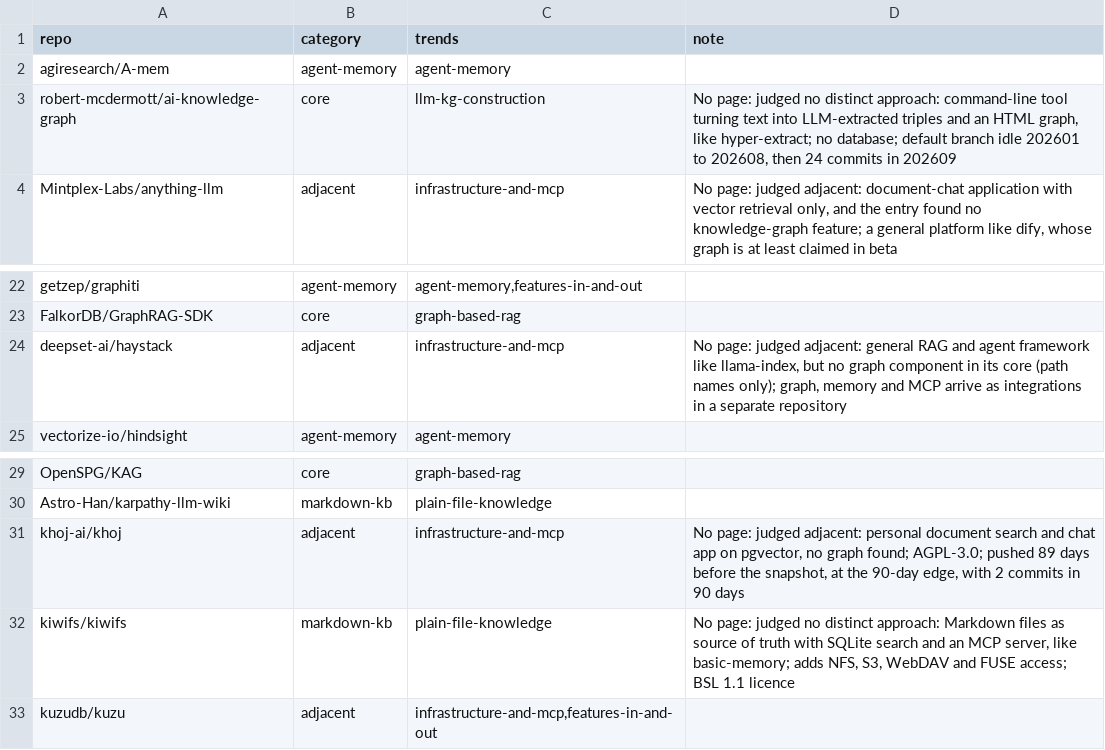
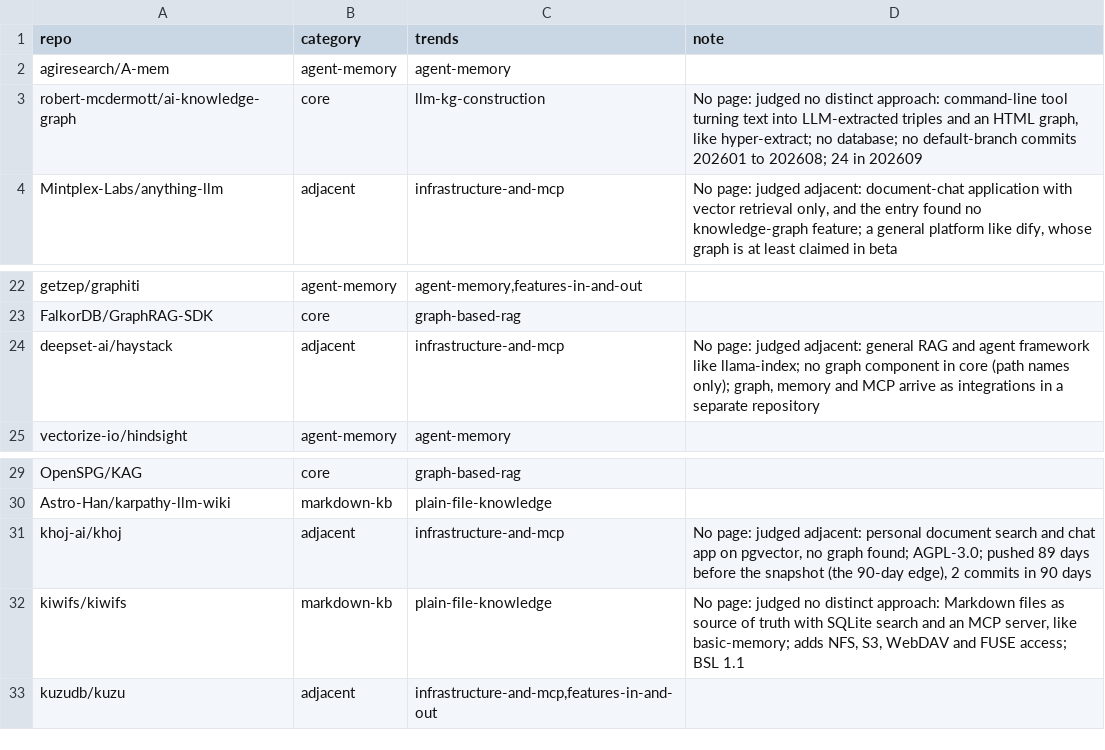
Before and after one commit to lucagattoni/knowledge-graph-tutorial, a TSV file: docs/projects/watchlist.tsv, drawn as a sheet; only a part is shown, gaps mark what is left out; the diff covers the shown part only.

```diff
--- a/docs/projects/watchlist.tsv
+++ b/docs/projects/watchlist.tsv
@@ -2,3 +2,3 @@ repo	category	trends	note
 agiresearch/A-mem	agent-memory	agent-memory	
-robert-mcdermott/ai-knowledge-graph	core	llm-kg-construction	No page: judged no distinct approach: command-line tool turning text into LLM-extracted triples and an HTML graph, like hyper-extract; no database; default branch idle 202601 to 202608, then 24 commits in 202609
+robert-mcdermott/ai-knowledge-graph	core	llm-kg-construction	No page: judged no distinct approach: command-line tool turning text into LLM-extracted triples and an HTML graph, like hyper-extract; no database; no default-branch commits 202601 to 202608; 24 in 202609
 Mintplex-Labs/anything-llm	adjacent	infrastructure-and-mcp	No page: judged adjacent: document-chat application with vector retrieval only, and the entry found no knowledge-graph feature; a general platform like dify, whose graph is at least claimed in beta
@@ -23,3 +23,3 @@ getzep/graphiti	agent-memory	agent-memory,features-in-and-out
 FalkorDB/GraphRAG-SDK	core	graph-based-rag	
-deepset-ai/haystack	adjacent	infrastructure-and-mcp	No page: judged adjacent: general RAG and agent framework like llama-index, but no graph component in its core (path names only); graph, memory and MCP arrive as integrations in a separate repository
+deepset-ai/haystack	adjacent	infrastructure-and-mcp	No page: judged adjacent: general RAG and agent framework like llama-index; no graph component in core (path names only); graph, memory and MCP arrive as integrations in a separate repository
 vectorize-io/hindsight	agent-memory	agent-memory	
@@ -30,4 +30,4 @@ OpenSPG/KAG	core	graph-based-rag
 Astro-Han/karpathy-llm-wiki	markdown-kb	plain-file-knowledge	
-khoj-ai/khoj	adjacent	infrastructure-and-mcp	No page: judged adjacent: personal document search and chat app on pgvector, no graph found; AGPL-3.0; pushed 89 days before the snapshot, at the 90-day edge, with 2 commits in 90 days
-kiwifs/kiwifs	markdown-kb	plain-file-knowledge	No page: judged no distinct approach: Markdown files as source of truth with SQLite search and an MCP server, like basic-memory; adds NFS, S3, WebDAV and FUSE access; BSL 1.1 licence
+khoj-ai/khoj	adjacent	infrastructure-and-mcp	No page: judged adjacent: personal document search and chat app on pgvector, no graph found; AGPL-3.0; pushed 89 days before the snapshot (the 90-day edge), 2 commits in 90 days
+kiwifs/kiwifs	markdown-kb	plain-file-knowledge	No page: judged no distinct approach: Markdown files as source of truth with SQLite search and an MCP server, like basic-memory; adds NFS, S3, WebDAV and FUSE access; BSL 1.1
 kuzudb/kuzu	adjacent	infrastructure-and-mcp,features-in-and-out	
```
Also changed, not shown: 13 edited cells elsewhere in this file, docs/projects/changes.tsv, docs/trends/changes.tsv, 9 other files.
